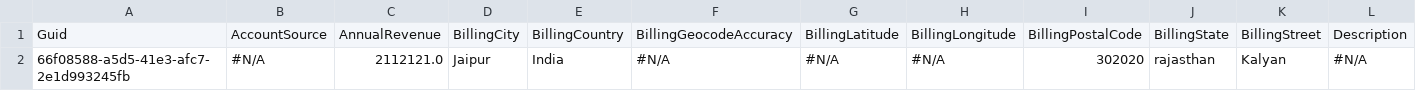
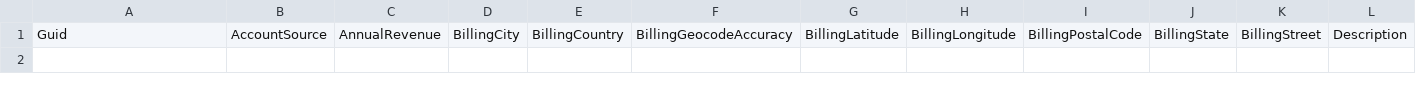
Before and after one commit to prodlytestuser/CPQTest8, a CSV file: Account.csv, drawn as a sheet; only a part is shown; rows hold the shown columns only; the diff names each change by its address in the sheet, - before the commit and + after, or states it on an @@ line.

Commit message:
Update Account.csv

```diff
--- a/Account.csv
+++ b/Account.csv
-row 2: 66f08588-a5d5-41e3-afc7-2e1d993245fb | #N/A | 2112121.0 | Jaipur | India | #N/A | #N/A | #N/A | 302020 | rajasthan | Kalyan | #N/A
```
